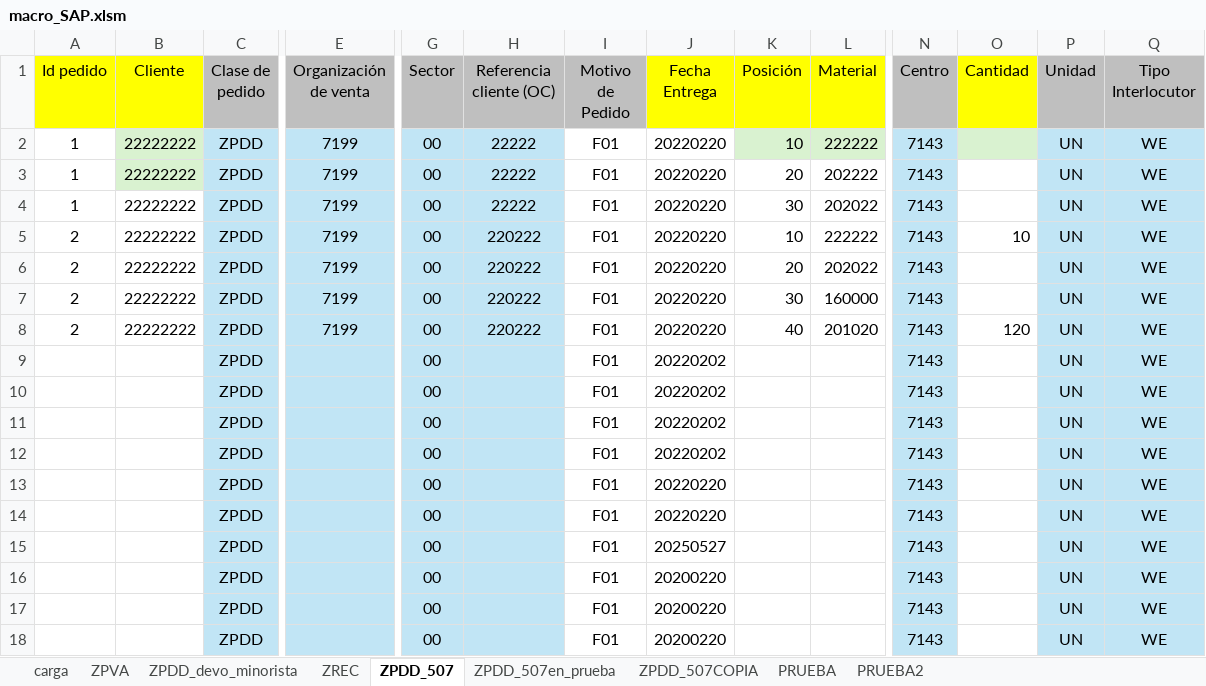
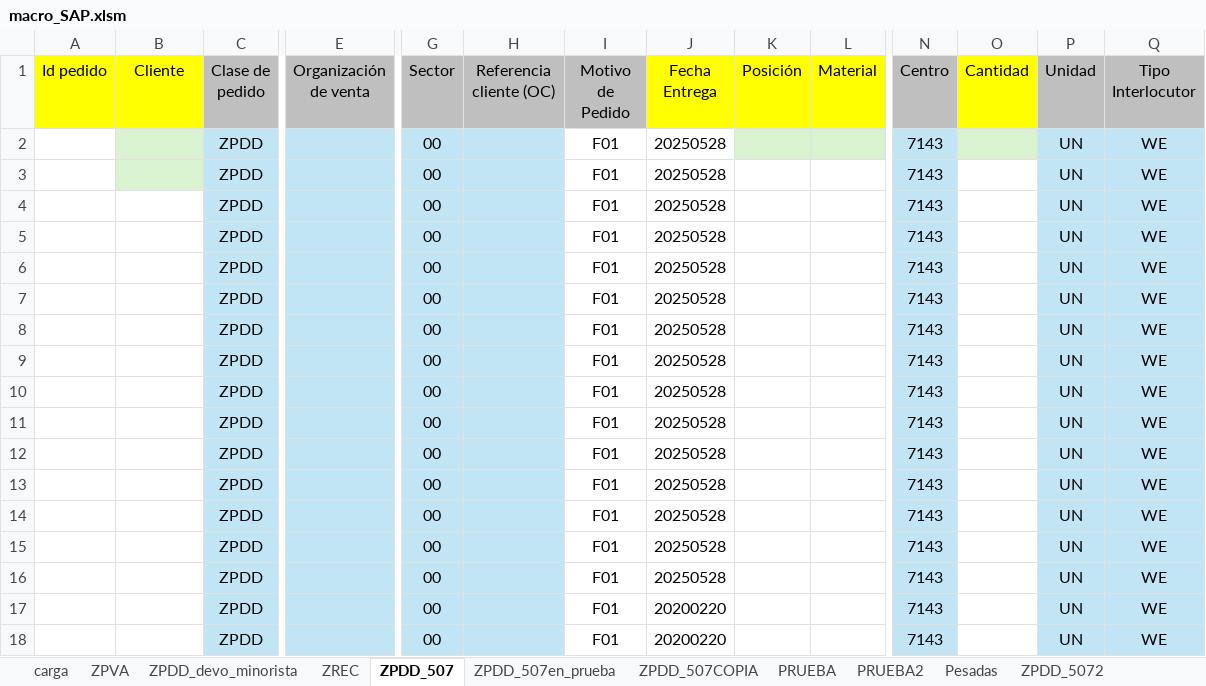
Before and after one commit to vongif/laburo_visualbasic, an Excel workbook: macro_SAP.xlsm, sheet ZPDD_507, drawn as a sheet; only a part is shown, gaps mark what is left out; values as stored, in another font and other column widths than the file's, no borders; removed rows and columns are numbered as before the commit, all else as after; rows hold the shown columns only; the diff names each change by its address in the sheet, - before the commit and + after, or states it on an @@ line.

```diff
--- a/macro_SAP.xlsm (sheet ZPDD_507)
+++ b/macro_SAP.xlsm (sheet ZPDD_507)
+sheet tab: Pesadas
+sheet tab: ZPDD_5072
-row 2: 1 | 22222222 | ZPDD | 7199 | 00 | 22222 | F01 | 20220220 | 10 | 222222 | 7143 |  | UN | WE
-row 3: 1 | 22222222 | ZPDD | 7199 | 00 | 22222 | F01 | 20220220 | 20 | 202222 | 7143 |  | UN | WE
-row 4: 1 | 22222222 | ZPDD | 7199 | 00 | 22222 | F01 | 20220220 | 30 | 202022 | 7143 |  | UN | WE
-row 5: 2 | 22222222 | ZPDD | 7199 | 00 | 220222 | F01 | 20220220 | 10 | 222222 | 7143 | 10 | UN | WE
-row 6: 2 | 22222222 | ZPDD | 7199 | 00 | 220222 | F01 | 20220220 | 20 | 202022 | 7143 |  | UN | WE
-row 7: 2 | 22222222 | ZPDD | 7199 | 00 | 220222 | F01 | 20220220 | 30 | 160000 | 7143 |  | UN | WE
-row 8: 2 | 22222222 | ZPDD | 7199 | 00 | 220222 | F01 | 20220220 | 40 | 201020 | 7143 | 120 | UN | WE
-B2:B3 fill: none
+B2:B3 fill: #D9F2D0
-J2:J5 (Fecha Entrega): 20220202
+J2:J5 (Fecha Entrega): 20250528
-K2:L2 fill: none
+K2:L2 fill: #D9F2D0
-O2 fill: none
+O2 fill: #D9F2D0
-J6:J7 (Fecha Entrega): 20220220
+J6:J7 (Fecha Entrega): 20250528
-J8 (Fecha Entrega): 20250527
+J8 (Fecha Entrega): 20250528
-J9 (Fecha Entrega): 20200220
+J9 (Fecha Entrega): 20250528
+row 10:  |  | ZPDD |  | 00 |  | F01 | 20250528 |  |  | 7143 |  | UN | WE
+row 11:  |  | ZPDD |  | 00 |  | F01 | 20250528 |  |  | 7143 |  | UN | WE
+row 12:  |  | ZPDD |  | 00 |  | F01 | 20250528 |  |  | 7143 |  | UN | WE
+row 13:  |  | ZPDD |  | 00 |  | F01 | 20250528 |  |  | 7143 |  | UN | WE
+row 14:  |  | ZPDD |  | 00 |  | F01 | 20250528 |  |  | 7143 |  | UN | WE
+row 15:  |  | ZPDD |  | 00 |  | F01 | 20250528 |  |  | 7143 |  | UN | WE
+row 16:  |  | ZPDD |  | 00 |  | F01 | 20250528 |  |  | 7143 |  | UN | WE
```
Also changed, not shown: sheet PRUEBA, sheet ZPDD_devo_minorista, sheet carga, sheet ZPDD_507en_prueba, other sheet tabs, charts or pictures, 4 other files.
